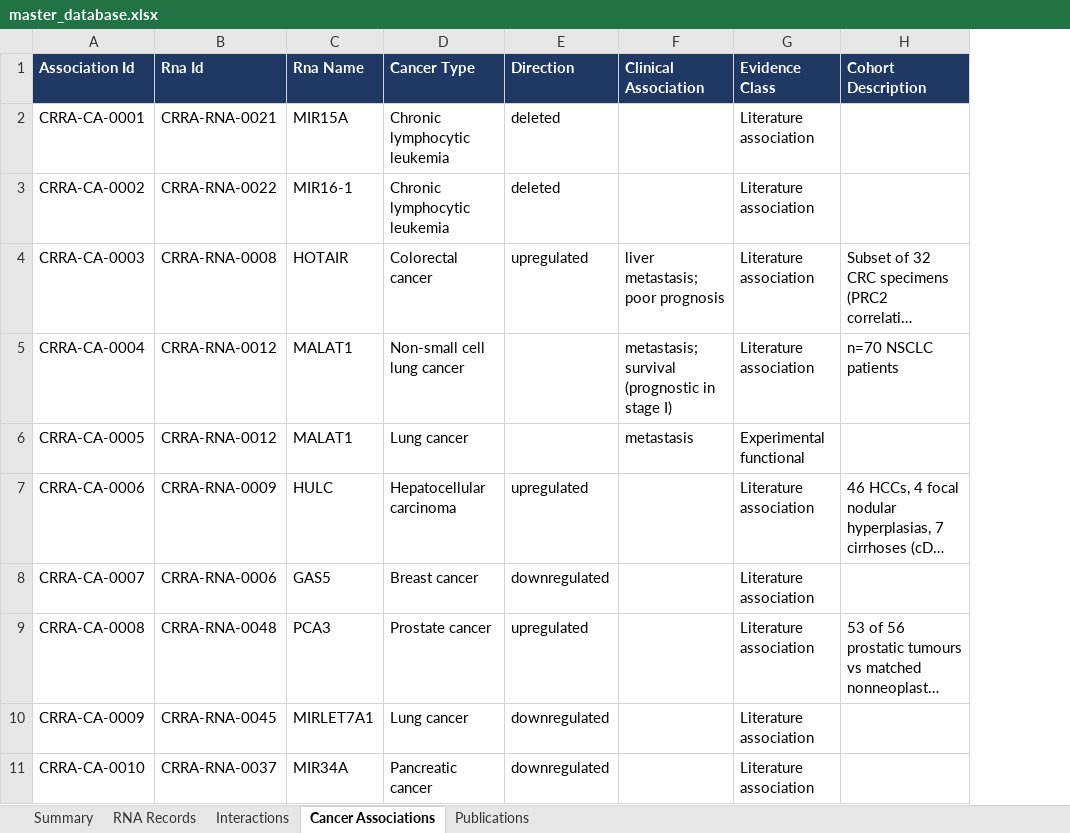
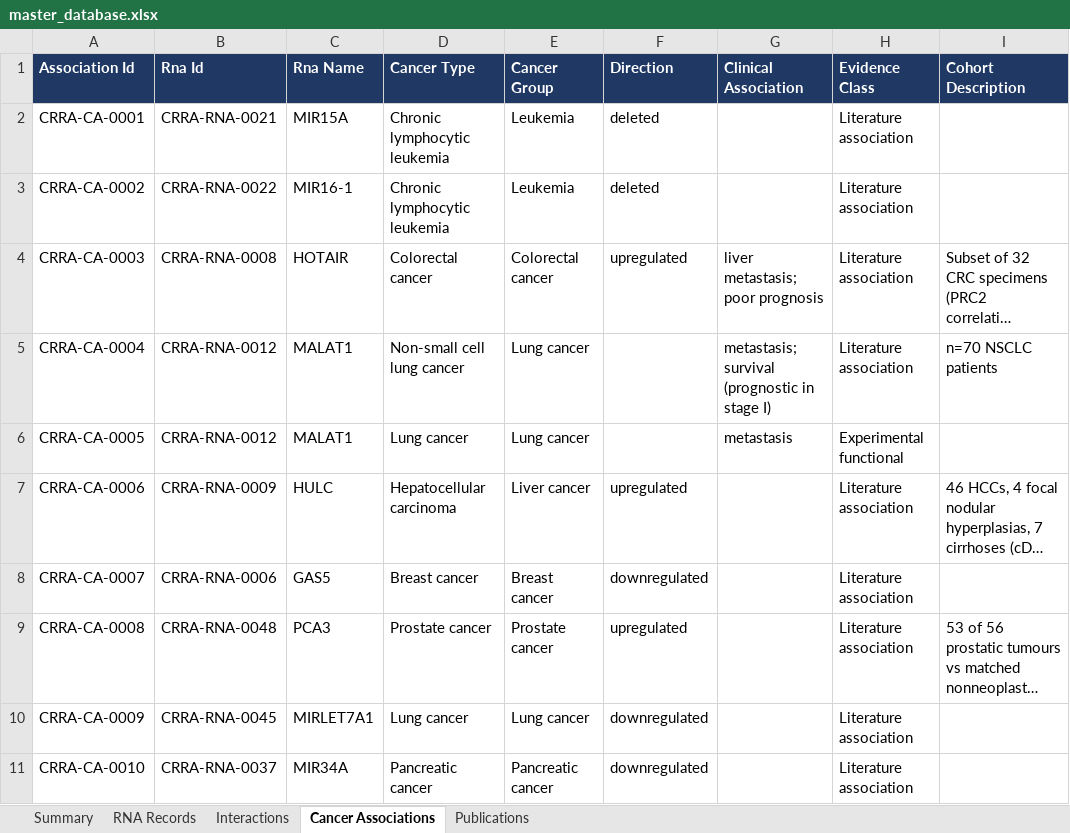
Before and after one commit to potenty/cancer-regulatory-rna-atlas, an Excel workbook: database/master_database.xlsx, sheet Cancer Associations, drawn as a sheet; only a part is shown; long unchanged cells end in …; values as stored, in another font and other column widths than the file's, no borders; the diff names each change by its address in the sheet, - before the commit and + after, or states it on an @@ line.

```diff
--- a/database/master_database.xlsx (sheet Cancer Associations)
+++ b/database/master_database.xlsx (sheet Cancer Associations)
+column E (Cancer Group), rows 2-11: Leukemia | Leukemia | Colorectal cancer | Lung cancer | Lung cancer | Liver cancer | Breast cancer | Prostate cancer | Lung cancer | Pancreatic cancer
```
Also changed, not shown: sheet Summary, sheet Interactions, 10 other files.
